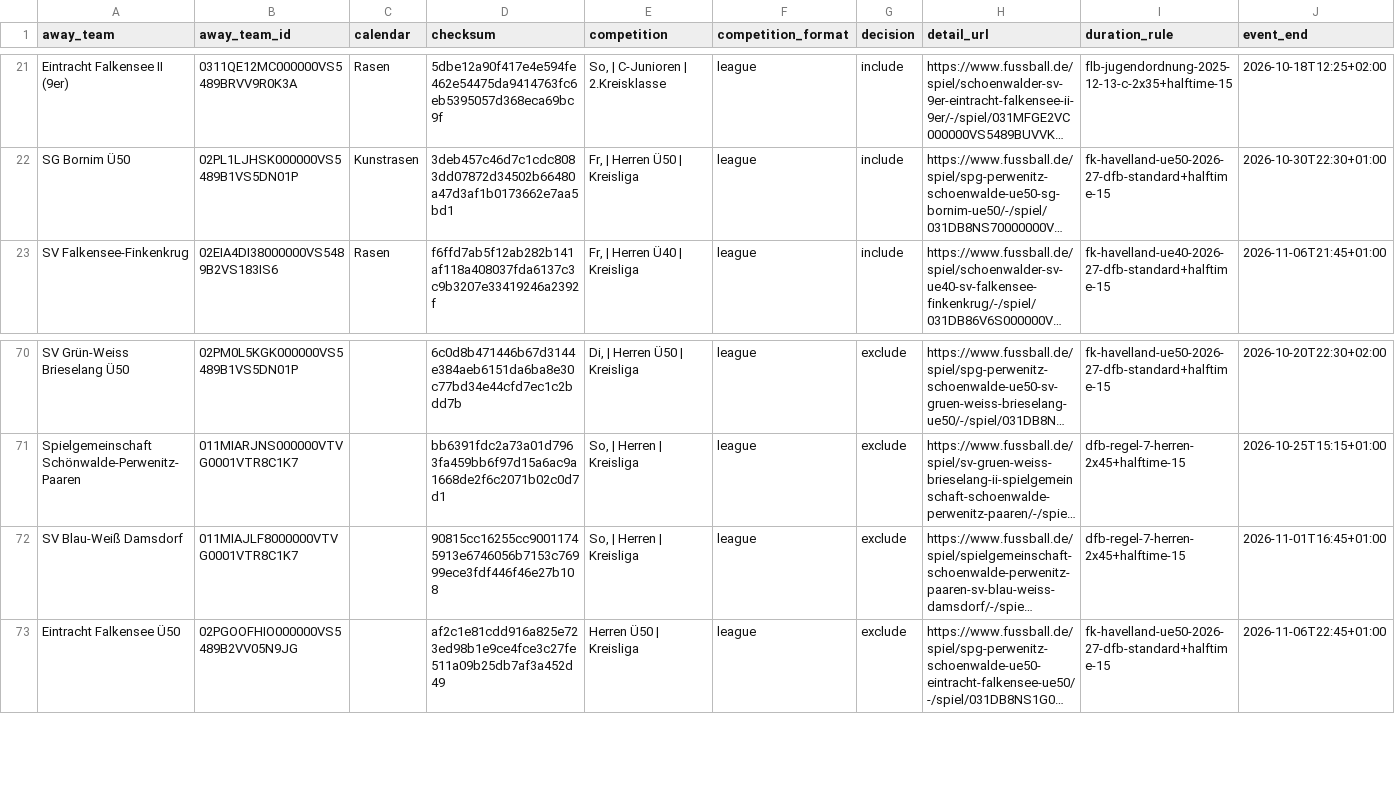
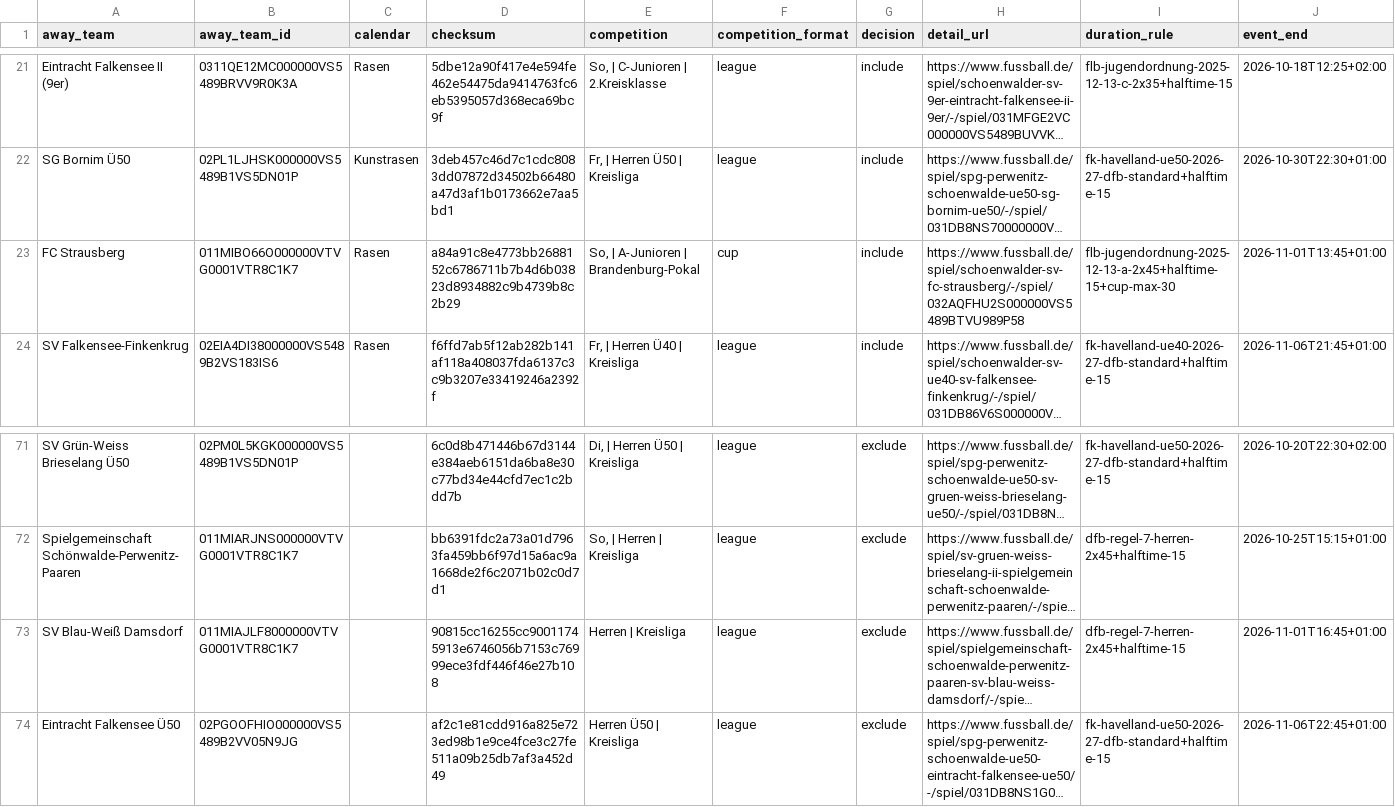
Before and after one commit to Rohdeo87/ssv53-heimspiele, a CSV file: public/appack_preview.csv, drawn as a sheet; only a part is shown, gaps mark what is left out; long unchanged cells end in …; addresses are those after the commit; rows hold the shown columns only; the diff names each change by its address in the sheet, - before the commit and + after, or states it on an @@ line.

```diff
--- a/public/appack_preview.csv
+++ b/public/appack_preview.csv
+row 23: FC Strausberg | 011MIBO66O000000VTVG0001VTR8C1K7 | Rasen | a84a91c8e4773bb2688152c6786711b7b4d6b03823d8934882c9b4739b8c2b29 | So, | A-Junioren | Brandenburg-Pokal | cup | include | https://www.fussball.de/spiel/schoenwalder-sv-fc-strausberg/-/spiel/032AQFHU2S000000VS5489BTVU989P58 | flb-jugendordnung-2025-12-13-a-2x45+halftime-15+cup-max-30 | 2026-11-01T13:45+01:00
-E73 (competition): So, | Herren | Kreisliga
+E73 (competition): Herren | Kreisliga
```
Also changed, not shown: 17 other files.
